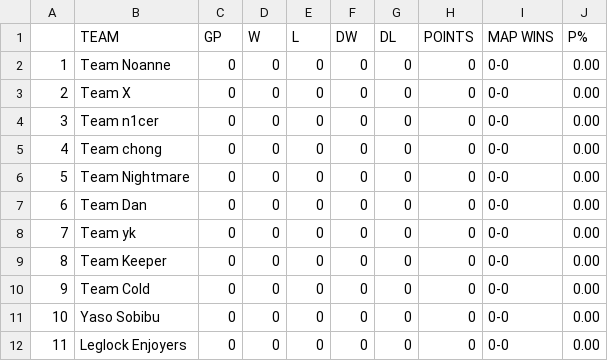
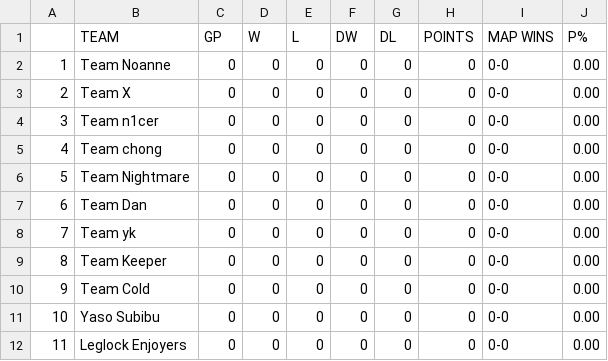
Before and after one commit to Aryss/aryss.github.io, a CSV file: ascup_fall2024/EXPDataD2.csv, drawn as a sheet.

Commit message:
Fix for team name

```diff
--- a/ascup_fall2024/EXPDataD2.csv
+++ b/ascup_fall2024/EXPDataD2.csv
@@ -10,3 +10,3 @@
 9,Team Cold,0,0,0,0,0,0,0-0,0.00
-10,Yaso Sobibu,0,0,0,0,0,0,0-0,0.00
+10,Yaso Subibu,0,0,0,0,0,0,0-0,0.00
 11,Leglock Enjoyers,0,0,0,0,0,0,0-0,0.00
```
